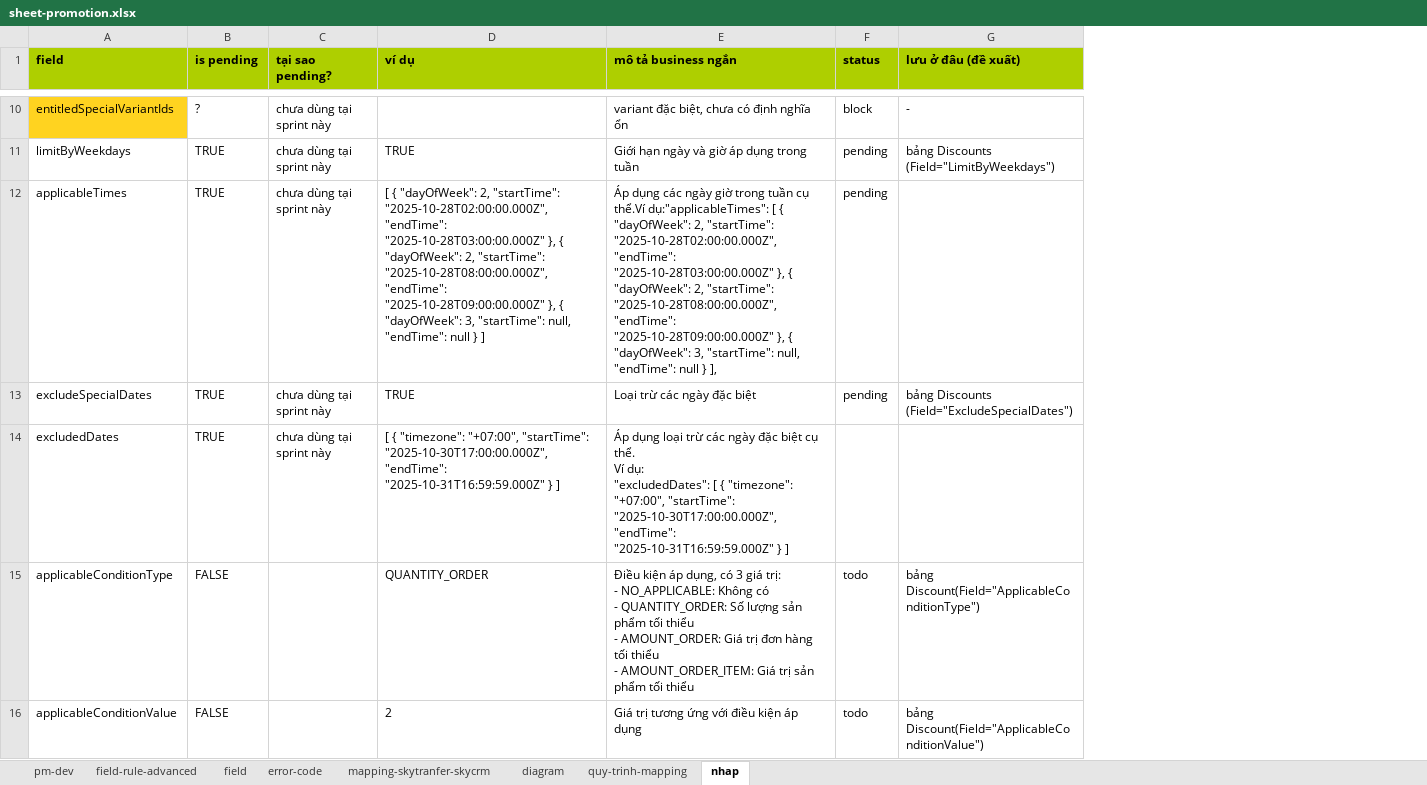
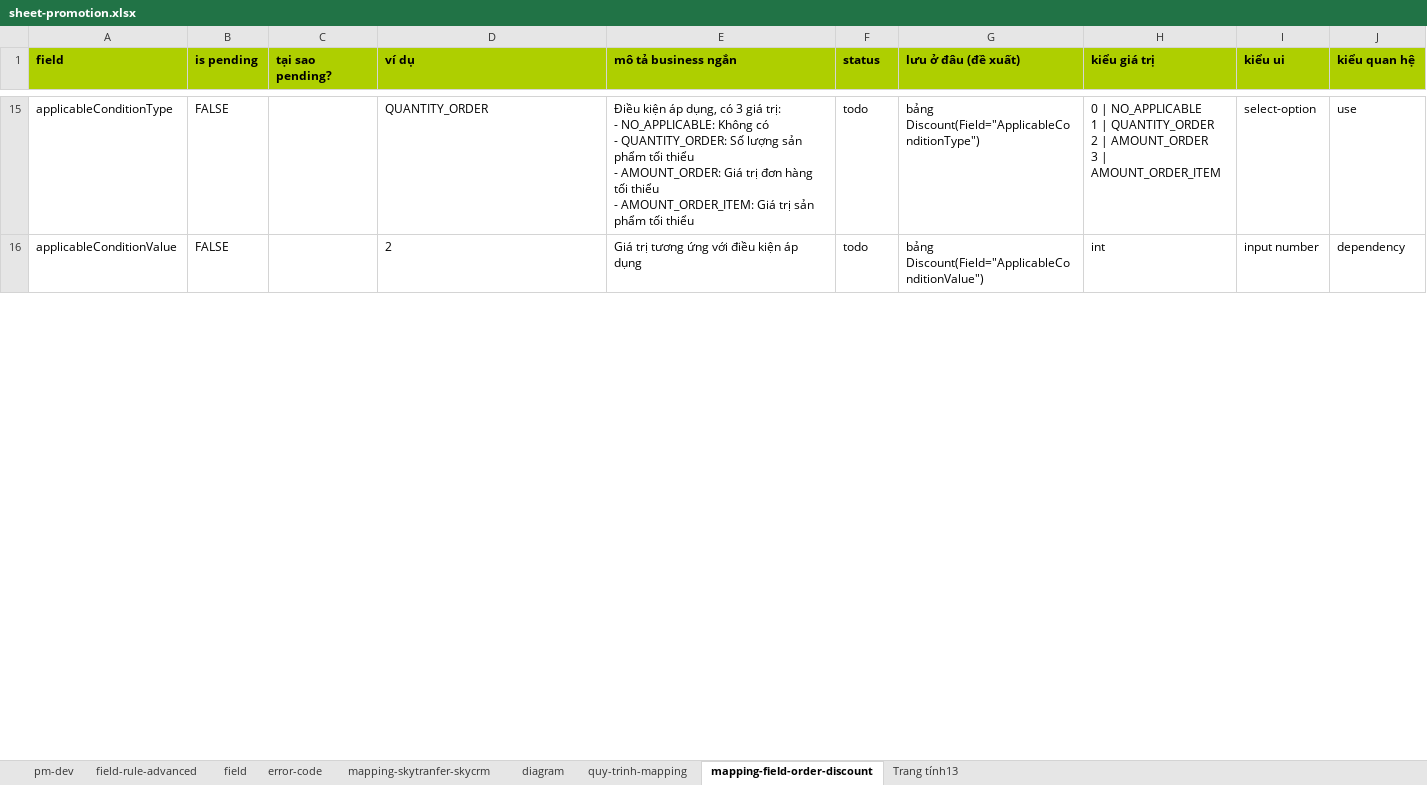
Before and after one commit to huynguyenitwork/career, an Excel workbook: 01-w-project/promotion-engine/sheet-promotion.xlsx, sheet mapping-field-order-discount, drawn as a sheet; only a part is shown, gaps mark what is left out; values as stored, in another font and other column widths than the file's, no borders; charts and pictures and conditional formats not drawn; removed rows and columns are numbered as before the commit, all else as after; ↵ is a line break in a cell; the diff covers the shown part only; the diff names each change by its address in the sheet, - before the commit and + after, or states it on an @@ line.

Commit message:
docs: lịch sử dcorp ngày 28-03-2026

```diff
--- a/01-w-project/promotion-engine/sheet-promotion.xlsx (sheet mapping-field-order-discount)
+++ b/01-w-project/promotion-engine/sheet-promotion.xlsx (sheet mapping-field-order-discount)
-sheet tab: nhap
+sheet tab: mapping-field-order-discount
+sheet tab: Trang tính13
+column H (kiểu giá trị), rows 15-16: 0 | NO_APPLICABLE ↵ 1 | QUANTITY_ORDER ↵ 2 | AMOUNT_ORDER ↵ 3 | AMOUNT_ORDER_ITEM | int
+column I (kiểu ui), rows 15-16: select-option | input number
+column J (kiểu quan hệ), rows 15-16: use | dependency
@@ row 10 hidden: entitledSpecialVariantIds | ? | chưa dùng tại sprint này |  | variant đặc biệt, chưa có định nghĩa ổn | block | - @@
@@ row 11 hidden: limitByWeekdays | TRUE | chưa dùng tại sprint này | TRUE | Giới hạn ngày và giờ áp dụng trong tuần | pending | bảng Discounts (Field="LimitByWeekdays") @@
@@ row 12 hidden: applicableTimes | TRUE | chưa dùng tại sprint này | [ { "dayOfWeek": 2, "startTime": "2025-10-28T02:00:00.000Z", "endTime": "2025-10-28T03:00:00.000Z" }, { "dayOfWeek": 2, "startTime": "2025-10-28T08:00:00.000Z", "endTime": "2025-10-28T09:00:00.000Z" }, { "dayOfWeek": 3, "startTime": null, "endTime": null } ] | Áp dụng các ngày giờ trong tuần cụ thể.Ví dụ:"applicableTimes": [ { "dayOfWeek": 2, "startTime": "2025-10-28T02:00:00.000Z", "endTime": "2025-10-28T03:00:00.000Z" }, { "dayOfWeek": 2, "startTime": "2025-10-28T08:00:00.000Z", "endTime": "2025-10-28T09:00:00.000Z" }, { "dayOfWeek": 3, "startTime": null, "endTime": null } ], | pending @@
@@ row 13 hidden: excludeSpecialDates | TRUE | chưa dùng tại sprint này | TRUE | Loại trừ các ngày đặc biệt | pending | bảng Discounts (Field="ExcludeSpecialDates") @@
@@ row 14 hidden: excludedDates | TRUE | chưa dùng tại sprint này | [ { "timezone": "+07:00", "startTime": "2025-10-30T17:00:00.000Z", "endTime": "2025-10-31T16:59:59.000Z" } ] | Áp dụng loại trừ các ngày đặc biệt cụ thể. ↵ Ví dụ: ↵ "excludedDates": [ { "timezone": "+07:00", "startTime": "2025-10-30T17:00:00.000Z", "endTime": "2025-10-31T16:59:59.000Z" } ] @@
```
Also changed, not shown: 1 removed row and 4 hidden or unhidden rows elsewhere in this sheet, sheet field, formulas that keep their value, hidden cells, charts or pictures, 12 other files.
